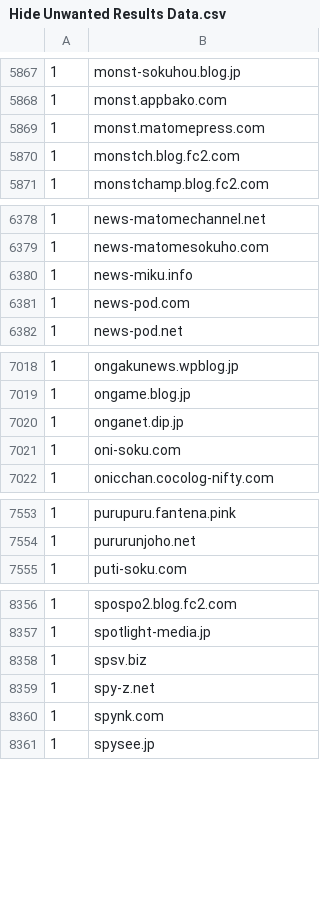
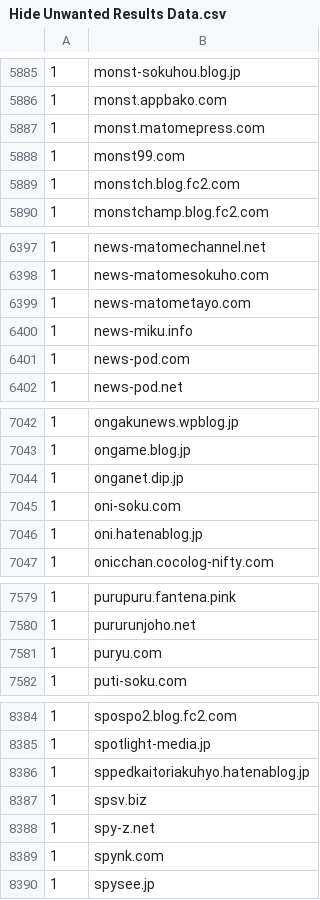
Before and after one commit to umucub/blocklist, a CSV file: Hide Unwanted Results Data.csv, drawn as a sheet; only a part is shown, gaps mark what is left out; the diff covers the shown part only; the diff names each change by its address in the sheet, - before the commit and + after, or states it on an @@ line.

```diff
--- a/Hide Unwanted Results Data.csv
+++ b/Hide Unwanted Results Data.csv
+row 5888: 1 | monst99.com
+row 6399: 1 | news-matometayo.com
+row 7046: 1 | oni.hatenablog.jp
+row 7581: 1 | puryu.com
+row 8386: 1 | sppedkaitoriakuhyo.hatenablog.jp
```
Also changed, not shown: 14 added rows and 20 moved rows elsewhere in this file, 1 other file.
